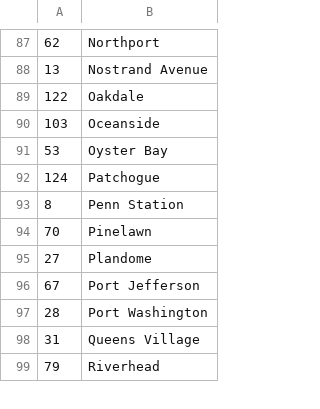
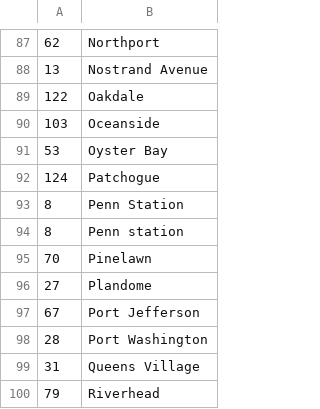
Before and after one commit to mattparmett/SiriProxy-LIRR, a CSV file: lib/stations.csv, drawn as a sheet; only a part is shown, gaps mark what is left out; the diff names each change by its address in the sheet, - before the commit and + after, or states it on an @@ line.

```diff
--- a/lib/stations.csv
+++ b/lib/stations.csv
+row 94: 8 | Penn station
```
Also changed, not shown: 1 other file.
